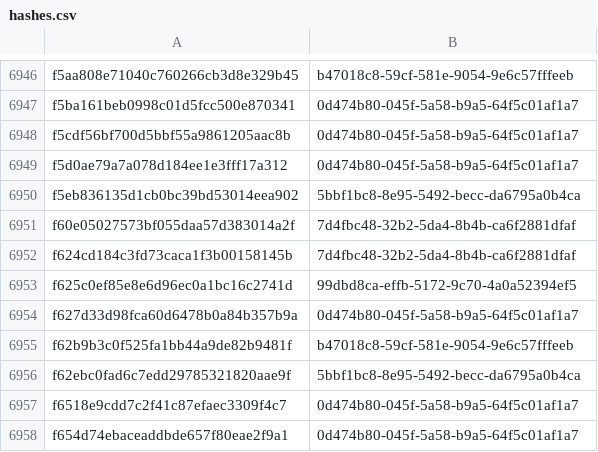
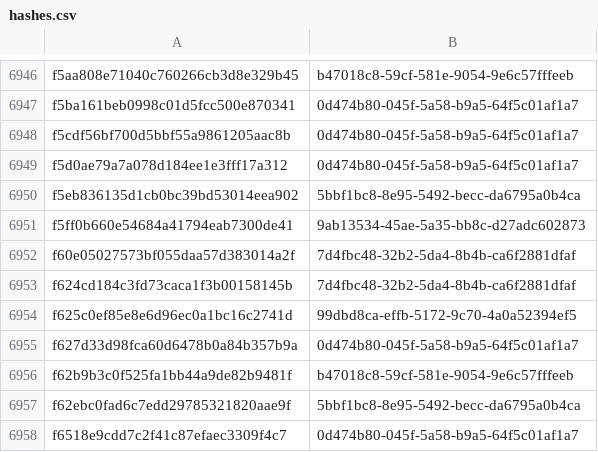
Before and after one commit to AliceGrey/ferromagnet-feed, a CSV file: misp/hashes.csv, drawn as a sheet; only a part is shown, gaps mark what is left out; the shorter side is filled out with more unchanged rows.

```diff
--- a/misp/hashes.csv
+++ b/misp/hashes.csv
@@ -6950,2 +6950,3 @@ f5d0ae79a7a078d184ee1e3fff17a312,0d474b80-045f-5a58-b9a5-64f5c01af1a7
 f5eb836135d1cb0bc39bd53014eea902,5bbf1bc8-8e95-5492-becc-da6795a0b4ca
+f5ff0b660e54684a41794eab7300de41,9ab13534-45ae-5a35-bb8c-d27adc602873
 f60e05027573bf055daa57d383014a2f,7d4fbc48-32b2-5da4-8b4b-ca6f2881dfaf
```
Also changed, not shown: 28 other files.
